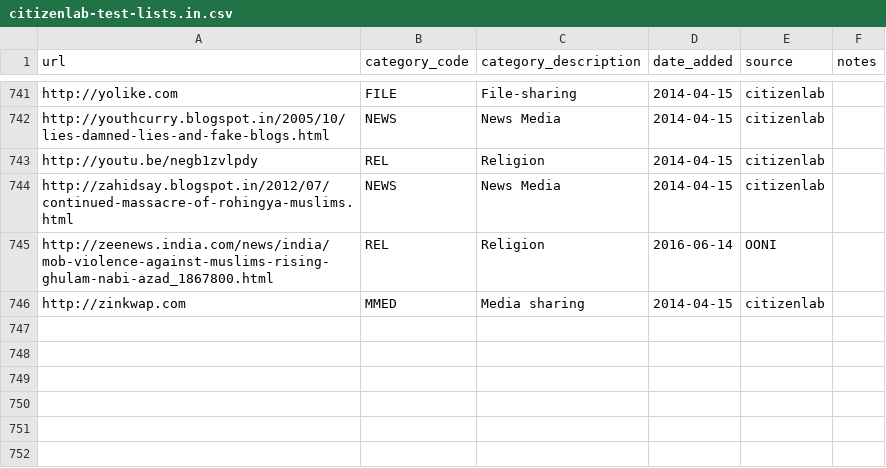
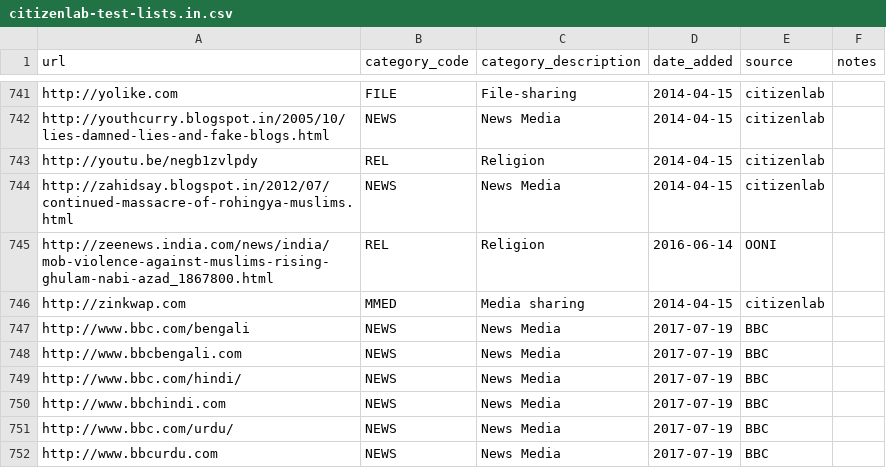
Before and after one commit to OpenObservatory/ooni-resources, a CSV file: assets/citizenlab-test-lists.in.csv, drawn as a sheet; only a part is shown, gaps mark what is left out.

```diff
--- a/assets/citizenlab-test-lists.in.csv
+++ b/assets/citizenlab-test-lists.in.csv
@@ -746 +746,7 @@ http://zeenews.india.com/news/india/mob-violence-against-muslims-rising-ghulam-n
 http://zinkwap.com,MMED,Media sharing,2014-04-15,citizenlab,
+http://www.bbc.com/bengali,NEWS,News Media,2017-07-19,BBC,
+http://www.bbcbengali.com,NEWS,News Media,2017-07-19,BBC,
+http://www.bbc.com/hindi/,NEWS,News Media,2017-07-19,BBC,
+http://www.bbchindi.com,NEWS,News Media,2017-07-19,BBC,
+http://www.bbc.com/urdu/,NEWS,News Media,2017-07-19,BBC,
+http://www.bbcurdu.com,NEWS,News Media,2017-07-19,BBC,
```
Also changed, not shown: assets/citizenlab-test-lists.cn.csv, assets/citizenlab-test-lists.my.csv, 40 other files.
